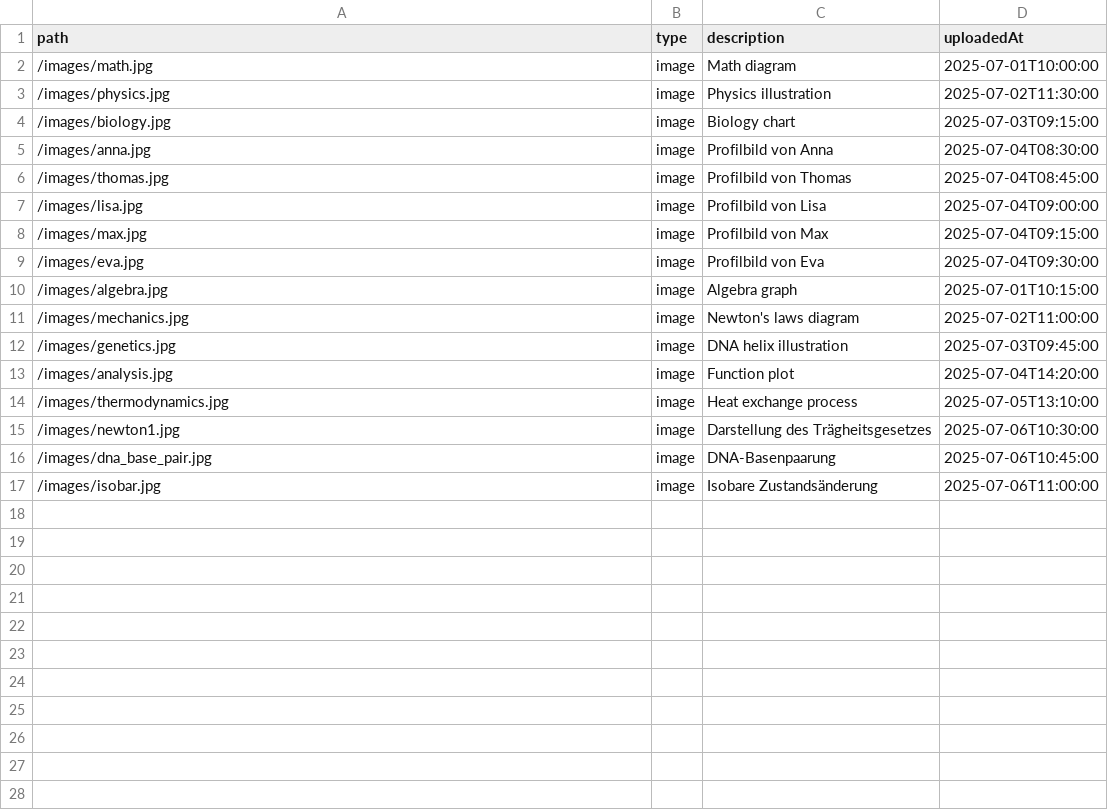
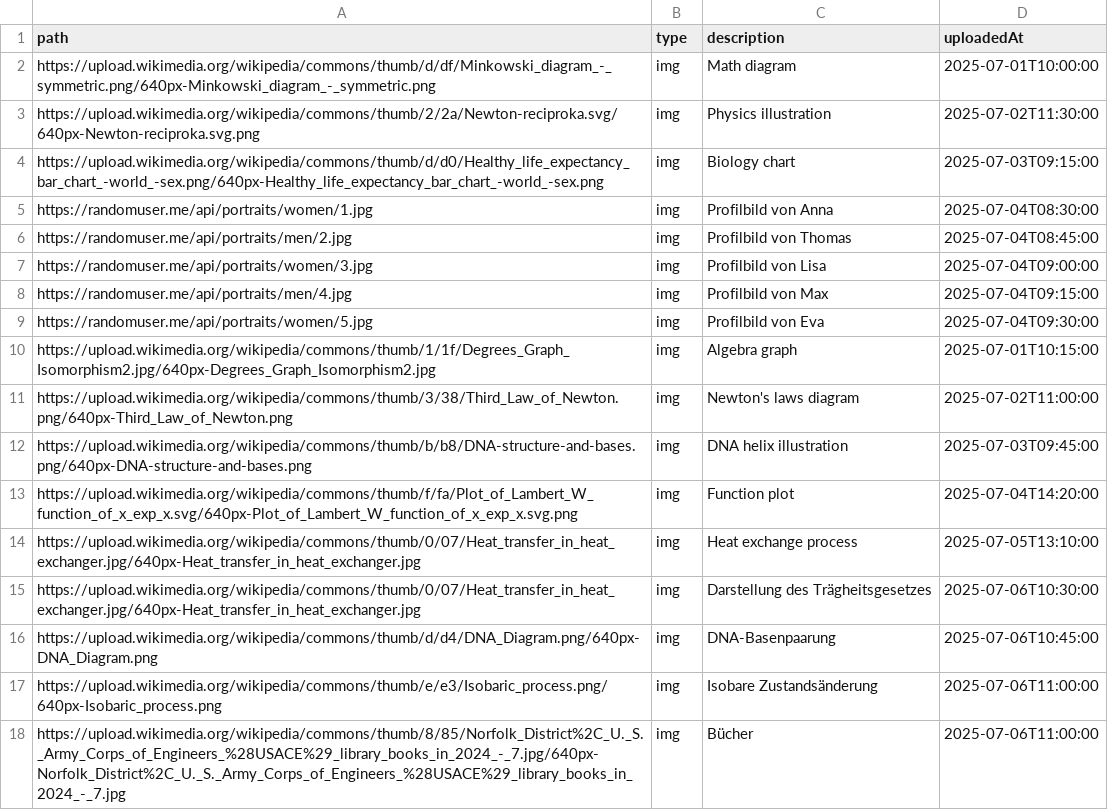
Before and after one commit to LearnHubDipl/Diplomarbeit, a CSV file: backend/mock-data/media_file.csv, drawn as a sheet.

Commit message:
added styling to the question, which also reacts to images. Bigger content if no image, smaller if image present. Also added real image links that get sent from the backend.

```diff
--- a/backend/mock-data/media_file.csv
+++ b/backend/mock-data/media_file.csv
@@ -1,17 +1,18 @@
 path,type,description,uploadedAt
-/images/math.jpg,image,"Math diagram","2025-07-01T10:00:00"
-/images/physics.jpg,image,"Physics illustration","2025-07-02T11:30:00"
-/images/biology.jpg,image,"Biology chart","2025-07-03T09:15:00"
-/images/anna.jpg,image,"Profilbild von Anna","2025-07-04T08:30:00"
-/images/thomas.jpg,image,"Profilbild von Thomas","2025-07-04T08:45:00"
-/images/lisa.jpg,image,"Profilbild von Lisa","2025-07-04T09:00:00"
-/images/max.jpg,image,"Profilbild von Max","2025-07-04T09:15:00"
-/images/eva.jpg,image,"Profilbild von Eva","2025-07-04T09:30:00"
-/images/algebra.jpg,image,"Algebra graph","2025-07-01T10:15:00"
-/images/mechanics.jpg,image,"Newton's laws diagram","2025-07-02T11:00:00"
-/images/genetics.jpg,image,"DNA helix illustration","2025-07-03T09:45:00"
-/images/analysis.jpg,image,"Function plot","2025-07-04T14:20:00"
-/images/thermodynamics.jpg,image,"Heat exchange process","2025-07-05T13:10:00"
-/images/newton1.jpg,image,"Darstellung des Trägheitsgesetzes","2025-07-06T10:30:00"
-/images/dna_base_pair.jpg,image,"DNA-Basenpaarung","2025-07-06T10:45:00"
-/images/isobar.jpg,image,"Isobare Zustandsänderung","2025-07-06T11:00:00"
+https://upload.wikimedia.org/wikipedia/commons/thumb/d/df/Minkowski_diagram_-_symmetric.png/640px-Minkowski_diagram_-_symmetric.png,img,"Math diagram","2025-07-01T10:00:00"
+https://upload.wikimedia.org/wikipedia/commons/thumb/2/2a/Newton-reciproka.svg/640px-Newton-reciproka.svg.png,img,"Physics illustration","2025-07-02T11:30:00"
+https://upload.wikimedia.org/wikipedia/commons/thumb/d/d0/Healthy_life_expectancy_bar_chart_-world_-sex.png/640px-Healthy_life_expectancy_bar_chart_-world_-sex.png,img,"Biology chart","2025-07-03T09:15:00"
+https://randomuser.me/api/portraits/women/1.jpg,img,"Profilbild von Anna","2025-07-04T08:30:00"
+https://randomuser.me/api/portraits/men/2.jpg,img,"Profilbild von Thomas","2025-07-04T08:45:00"
+https://randomuser.me/api/portraits/women/3.jpg,img,"Profilbild von Lisa","2025-07-04T09:00:00"
+https://randomuser.me/api/portraits/men/4.jpg,img,"Profilbild von Max","2025-07-04T09:15:00"
+https://randomuser.me/api/portraits/women/5.jpg,img,"Profilbild von Eva","2025-07-04T09:30:00"
+https://upload.wikimedia.org/wikipedia/commons/thumb/1/1f/Degrees_Graph_Isomorphism2.jpg/640px-Degrees_Graph_Isomorphism2.jpg,img,"Algebra graph","2025-07-01T10:15:00"
+https://upload.wikimedia.org/wikipedia/commons/thumb/3/38/Third_Law_of_Newton.png/640px-Third_Law_of_Newton.png,img,"Newton's laws diagram","2025-07-02T11:00:00"
+https://upload.wikimedia.org/wikipedia/commons/thumb/b/b8/DNA-structure-and-bases.png/640px-DNA-structure-and-bases.png,img,"DNA helix illustration","2025-07-03T09:45:00"
+https://upload.wikimedia.org/wikipedia/commons/thumb/f/fa/Plot_of_Lambert_W_function_of_x_exp_x.svg/640px-Plot_of_Lambert_W_function_of_x_exp_x.svg.png,img,"Function plot","2025-07-04T14:20:00"
+https://upload.wikimedia.org/wikipedia/commons/thumb/0/07/Heat_transfer_in_heat_exchanger.jpg/640px-Heat_transfer_in_heat_exchanger.jpg,img,"Heat exchange process","2025-07-05T13:10:00"
+https://upload.wikimedia.org/wikipedia/commons/thumb/0/07/Heat_transfer_in_heat_exchanger.jpg/640px-Heat_transfer_in_heat_exchanger.jpg,img,"Darstellung des Trägheitsgesetzes","2025-07-06T10:30:00"
+https://upload.wikimedia.org/wikipedia/commons/thumb/d/d4/DNA_Diagram.png/640px-DNA_Diagram.png,img,"DNA-Basenpaarung","2025-07-06T10:45:00"
+https://upload.wikimedia.org/wikipedia/commons/thumb/e/e3/Isobaric_process.png/640px-Isobaric_process.png,img,"Isobare Zustandsänderung","2025-07-06T11:00:00"
+https://upload.wikimedia.org/wikipedia/commons/thumb/8/85/Norfolk_District%2C_U._S._Army_Corps_of_Engineers_%28USACE%29_library_books_in_2024_-_7.jpg/640px-Norfolk_District%2C_U._S._Army_Corps_of_Engineers_%28USACE%29_library_books_in_2024_-_7.jpg,img,"Bücher","2025-07-06T11:00:00"
```
Also changed, not shown: backend/mock-data/answer.csv, backend/mock-data/question.csv, 10 other files.
